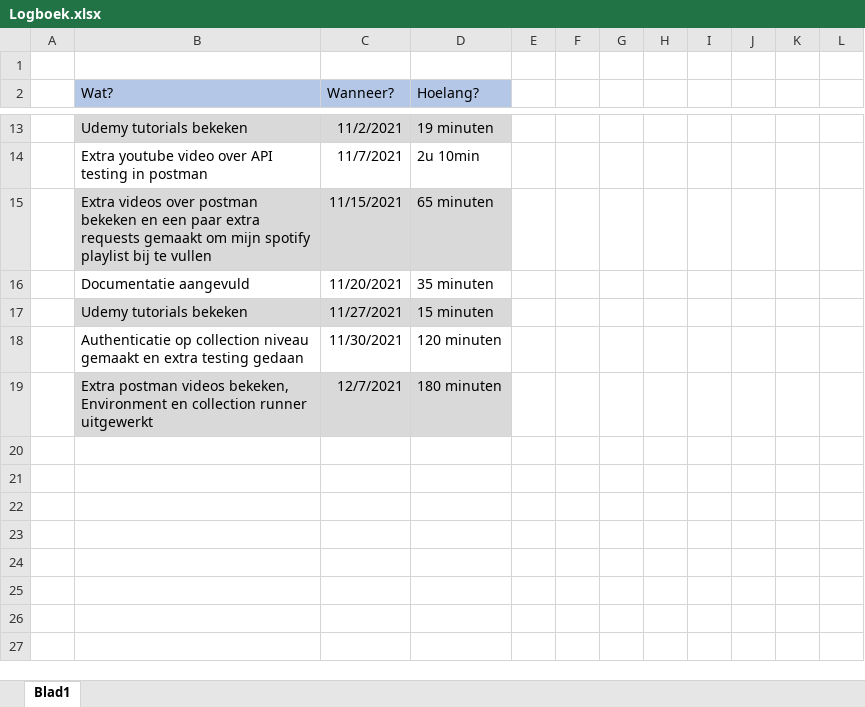
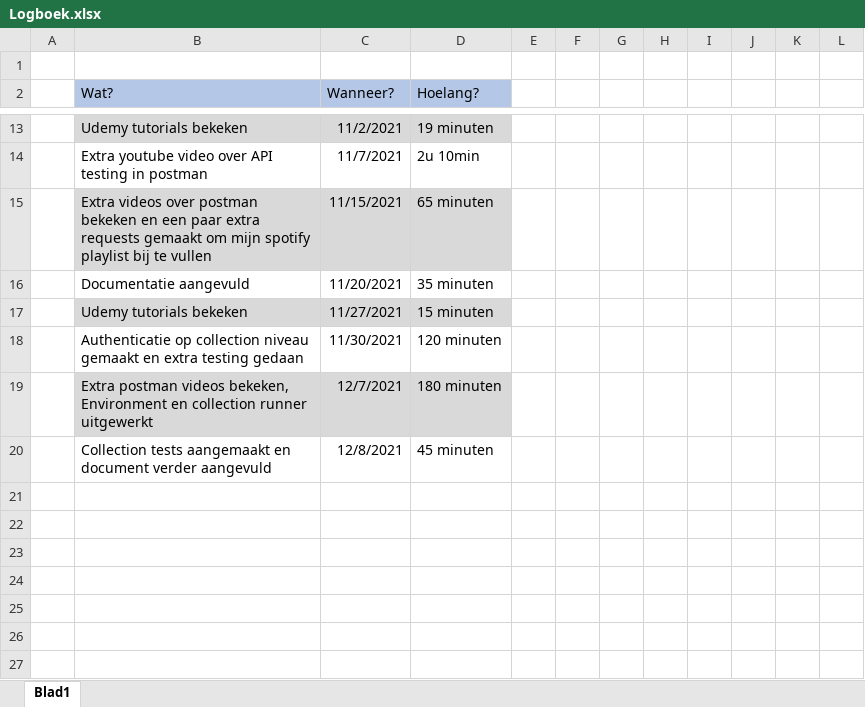
Before and after one commit to YarneValck/Software-Testing, an Excel workbook: Logboek.xlsx, sheet Blad1, drawn as a sheet; only a part is shown, gaps mark what is left out; values as stored, in another font and other column widths than the file's, no borders; charts and pictures not drawn; the diff names each change by its address in the sheet, - before the commit and + after, or states it on an @@ line.

```diff
--- a/Logboek.xlsx (sheet Blad1)
+++ b/Logboek.xlsx (sheet Blad1)
-row 20: (empty)
+row 20:  | Collection tests aangemaakt en document verder aangevuld | 12/8/2021 | 45 minuten
```
Also changed, not shown: charts or pictures, 1 other file.
